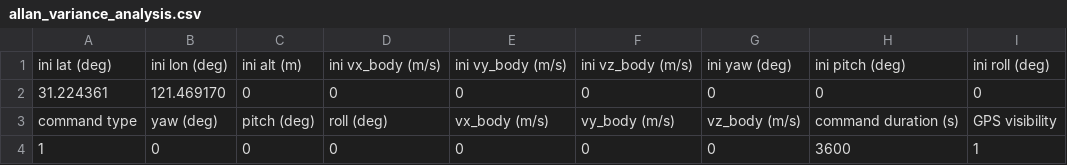
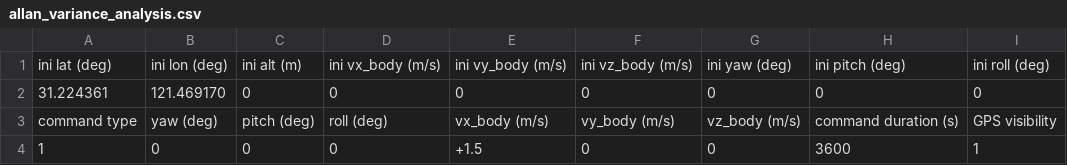
Before and after one commit to Zeroily000/multi-sensor-fusion-for-localization, a CSV file: workspace/assignments/05-imu-navigation/src/gnss_ins_sim/config/motion_def/allan_variance_analysis.csv, drawn as a sheet.

```diff
--- a/workspace/assignments/05-imu-navigation/src/gnss_ins_sim/config/motion_def/allan_variance_analysis.csv
+++ b/workspace/assignments/05-imu-navigation/src/gnss_ins_sim/config/motion_def/allan_variance_analysis.csv
@@ -3,2 +3,2 @@ ini lat (deg),ini lon (deg),ini alt (m),ini vx_body (m/s),ini vy_body (m/s),ini
 command type,yaw (deg),pitch (deg),roll (deg),vx_body (m/s),vy_body (m/s),vz_body (m/s),command duration (s),GPS visibility
-1,0,0,0,0,0,0,3600,1
+1,0,0,0,+1.5,0,0,3600,1
```
Also changed, not shown: 2 other files.
